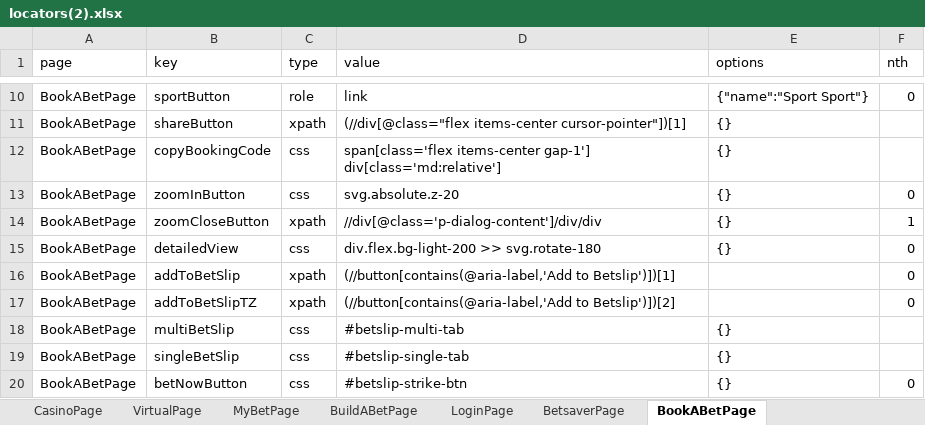
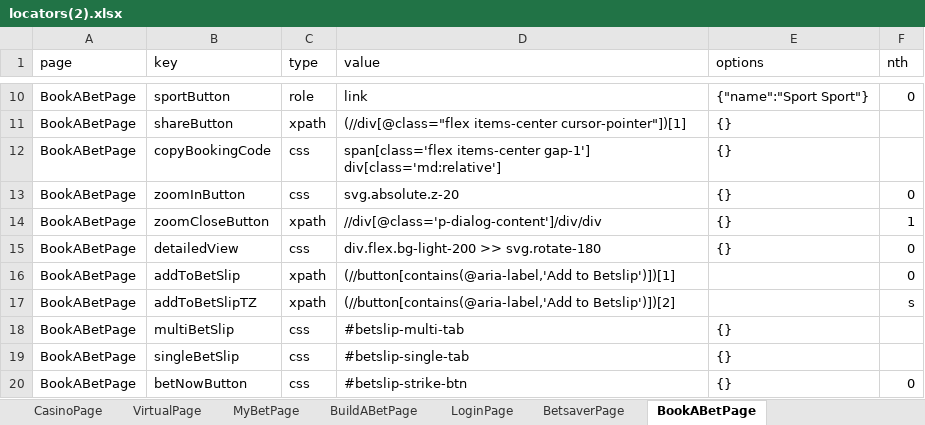
Before and after one commit to Sanskrut-W/Betway_Automation, an Excel workbook: src/global/utils/file-utils/locators(2).xlsx, sheet BookABetPage, drawn as a sheet; only a part is shown, gaps mark what is left out; values as stored, in another font and other column widths than the file's, no borders; the diff names each change by its address in the sheet, - before the commit and + after, or states it on an @@ line.

```diff
--- a/src/global/utils/file-utils/locators(2).xlsx (sheet BookABetPage)
+++ b/src/global/utils/file-utils/locators(2).xlsx (sheet BookABetPage)
-F17 (nth): 0
+F17 (nth): s
```
Also changed, not shown: sheet BetslipPage, sheet HeaderPage, 40 other files.
